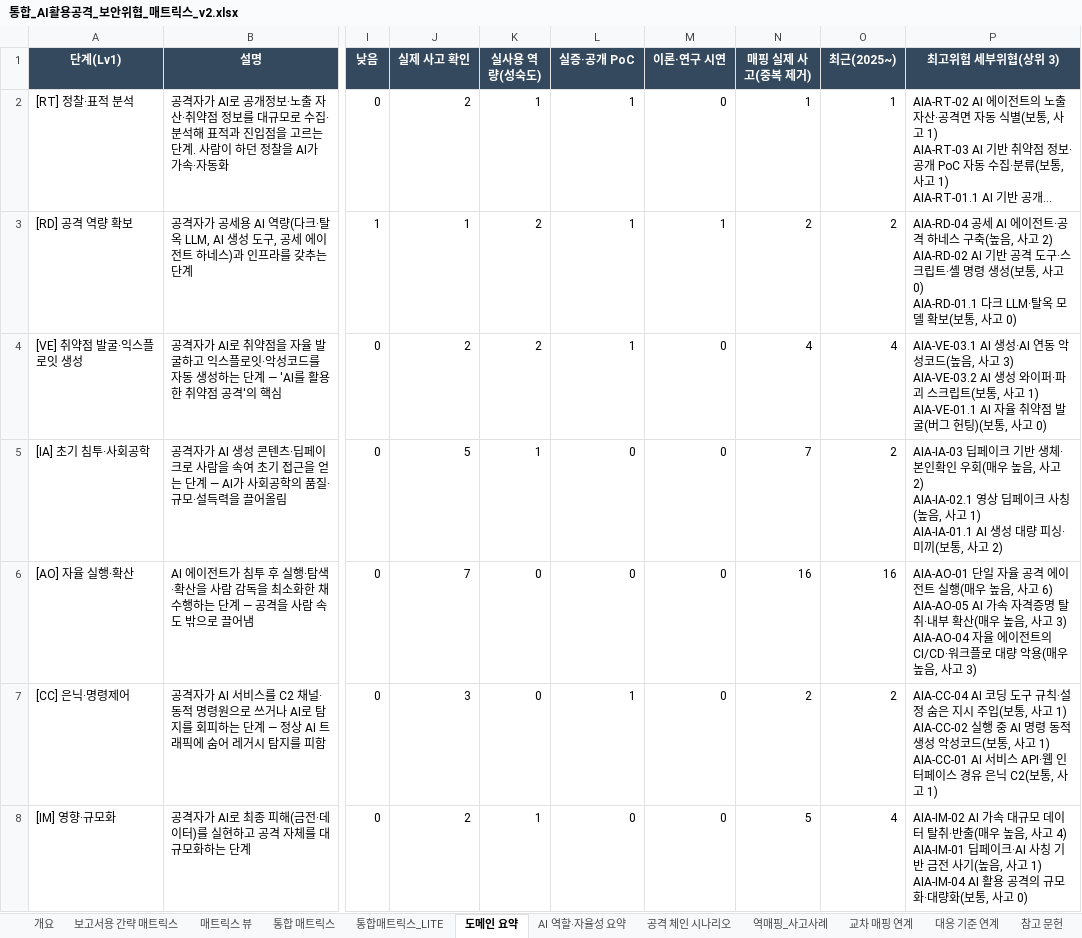
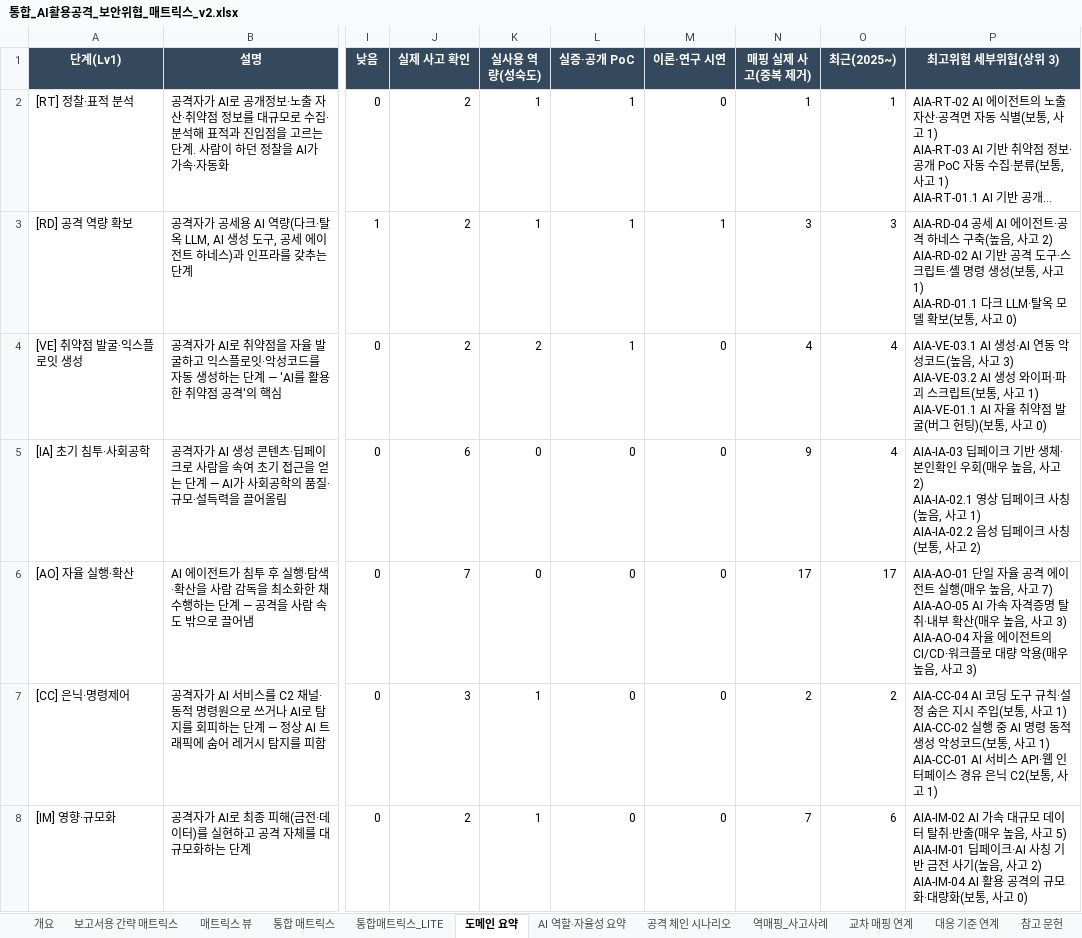
Before and after one commit to donggil-kim/test_2026, an Excel workbook: aiattack/output/통합_AI활용공격_보안위협_매트릭스_v2.xlsx, sheet 도메인 요약, drawn as a sheet; only a part is shown, gaps mark what is left out; long unchanged cells end in …; values as stored, in another font and other column widths than the file's, no borders; ↵ is a line break in a cell; the diff names each change by its address in the sheet, - before the commit and + after, or states it on an @@ line.

```diff
--- a/aiattack/output/통합_AI활용공격_보안위협_매트릭스_v2.xlsx (sheet 도메인 요약)
+++ b/aiattack/output/통합_AI활용공격_보안위협_매트릭스_v2.xlsx (sheet 도메인 요약)
-J3 (실제 사고 확인): 1
+J3 (실제 사고 확인): 2
-K3 (실사용 역량(성숙도)): 2
+K3 (실사용 역량(성숙도)): 1
-N3 (매핑 실제 사고(중복 제거)): 2
+N3 (매핑 실제 사고(중복 제거)): 3
-O3 (최근(2025~)): 2
+O3 (최근(2025~)): 3
-P3 (최고위험 세부위협(상위 3)): …, 사고 0) ↵ AIA-RD-01.1 다크…
+P3 (최고위험 세부위협(상위 3)): …, 사고 1) ↵ AIA-RD-01.1 다크…
-J5 (실제 사고 확인): 5
+J5 (실제 사고 확인): 6
-K5 (실사용 역량(성숙도)): 1
+K5 (실사용 역량(성숙도)): 0
-N5 (매핑 실제 사고(중복 제거)): 7
+N5 (매핑 실제 사고(중복 제거)): 9
-O5 (최근(2025~)): 2
+O5 (최근(2025~)): 4
-P5 (최고위험 세부위협(상위 3)): …사고 1) ↵ AIA-IA-01.1 AI 생성 대량 피싱·미끼(보통,…
+P5 (최고위험 세부위협(상위 3)): …사고 1) ↵ AIA-IA-02.2 음성 딥페이크 사칭(보통,…
-N6 (매핑 실제 사고(중복 제거)): 16
+N6 (매핑 실제 사고(중복 제거)): 17
-O6 (최근(2025~)): 16
+O6 (최근(2025~)): 17
-P6 (최고위험 세부위협(상위 3)): …, 사고 6) ↵ AIA-AO-05 AI 가속…
+P6 (최고위험 세부위협(상위 3)): …, 사고 7) ↵ AIA-AO-05 AI 가속…
-K7 (실사용 역량(성숙도)): 0
+K7 (실사용 역량(성숙도)): 1
-L7 (실증·공개 PoC): 1
+L7 (실증·공개 PoC): 0
-N8 (매핑 실제 사고(중복 제거)): 5
+N8 (매핑 실제 사고(중복 제거)): 7
-O8 (최근(2025~)): 4
+O8 (최근(2025~)): 6
-P8 (최고위험 세부위협(상위 3)): …, 사고 4) ↵ AIA-IM-01 딥페이크·AI 사칭 기반 금전 사기(높음, 사고 1) ↵ AIA-IM-04 AI 활용…
+P8 (최고위험 세부위협(상위 3)): …, 사고 5) ↵ AIA-IM-01 딥페이크·AI 사칭 기반 금전 사기(높음, 사고 2) ↵ AIA-IM-04 AI 활용…
```
Also changed, not shown: sheet 보고서용 간략 매트릭스, sheet 역매핑_사고사례, sheet 통합 매트릭스, sheet 통합매트릭스_LITE, sheet 매트릭스 뷰, sheet 개요, 2 more sheets, integrated/output/통합_보안위협_매트릭스_v5_AI활용공격뷰.xlsx, 9 other files.
